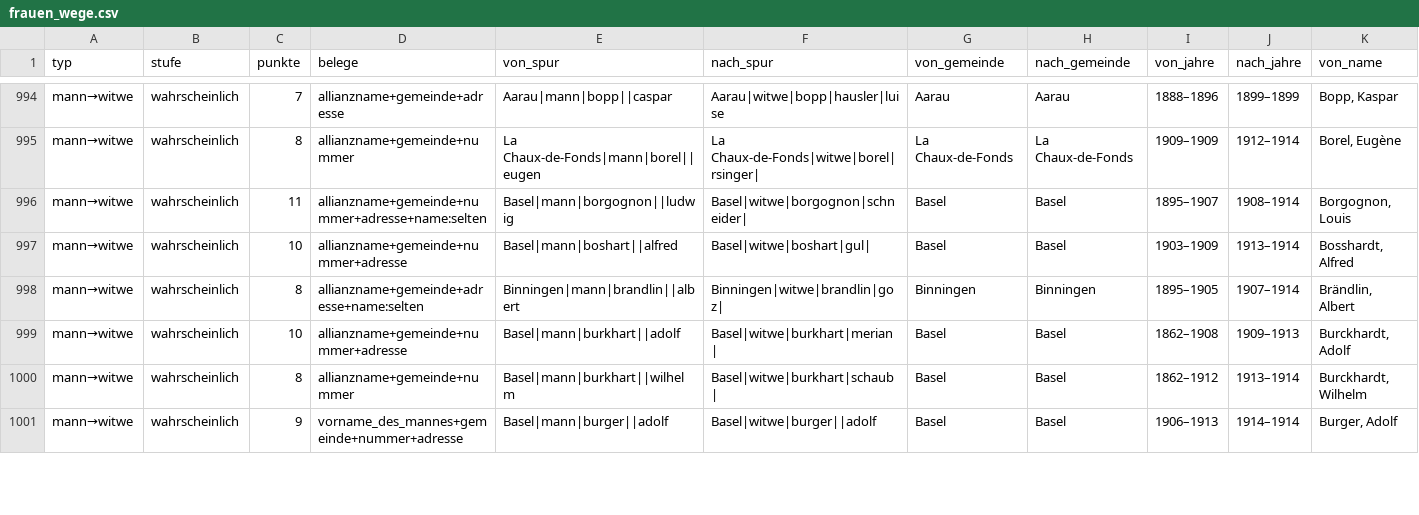
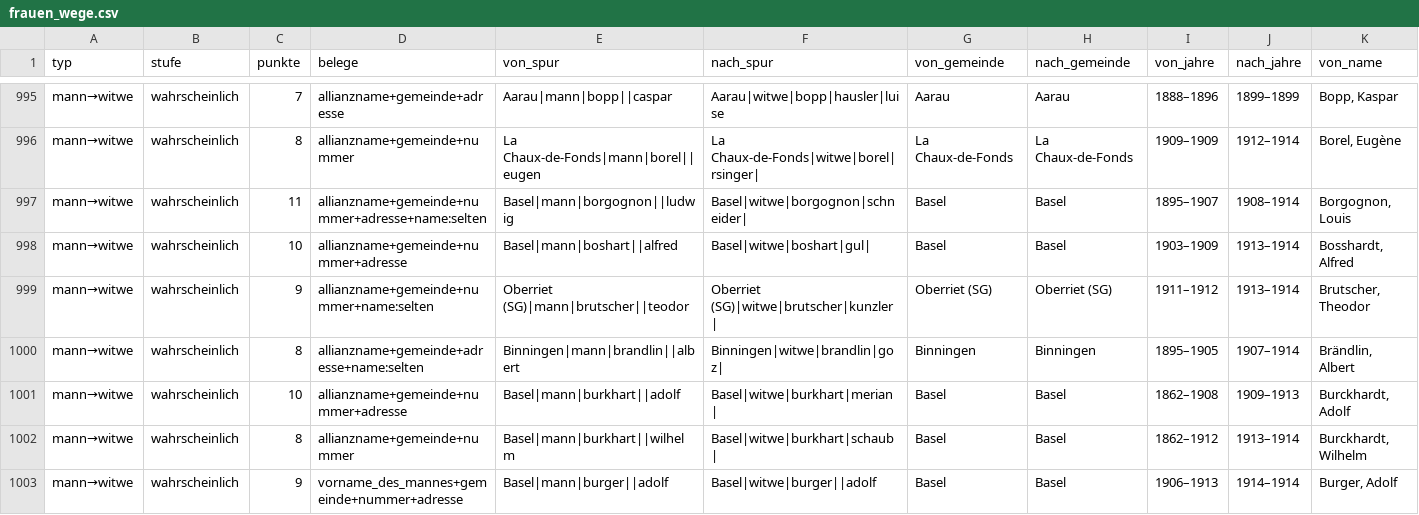
Before and after one commit to thodel/vernetzte-schweiz, a CSV file: links/frauen_wege.csv, drawn as a sheet; only a part is shown, gaps mark what is left out; rows hold the shown columns only; the diff covers the shown part only; the diff names each change by its address in the sheet, - before the commit and + after, or states it on an @@ line.

```diff
--- a/links/frauen_wege.csv
+++ b/links/frauen_wege.csv
+row 999: mann→witwe | wahrscheinlich | 9 | allianzname+gemeinde+nummer+name:selten | Oberriet (SG)|mann|brutscher||teodor | Oberriet (SG)|witwe|brutscher|kunzler| | Oberriet (SG) | Oberriet (SG) | 1911–1912 | 1913–1914 | Brutscher, Theodor
```
Also changed, not shown: 4 added rows, 5 removed rows and 17 edited cells elsewhere in this file, data/ref/forenames.csv, links/authority.csv, 39 other files.
